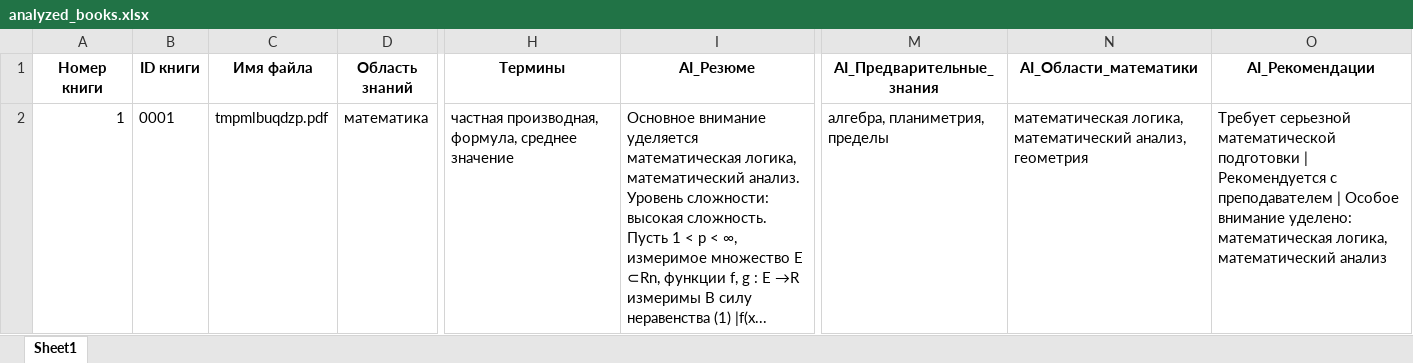
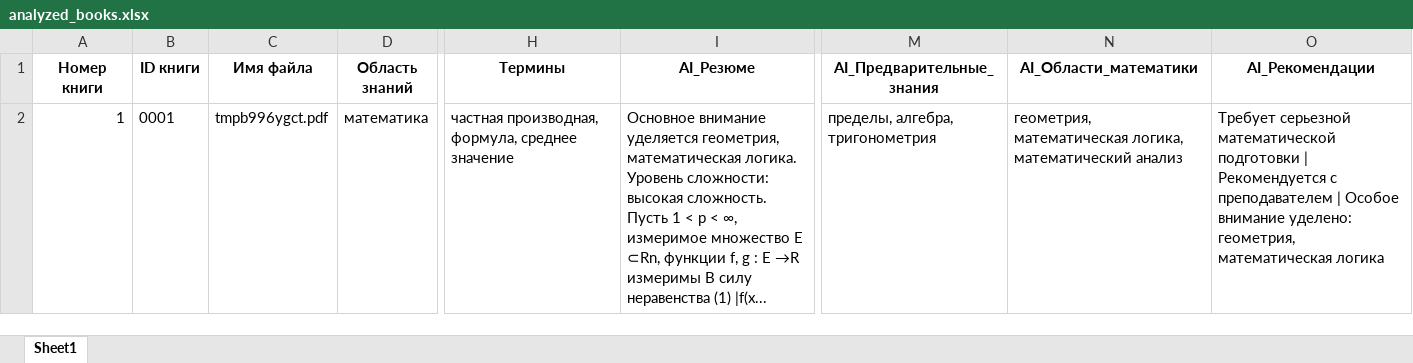
Before and after one commit to bbvaschenko/Ai-Books-Analysing, an Excel workbook: analyzed_books.xlsx, sheet Sheet1, drawn as a sheet; only a part is shown, gaps mark what is left out; values as stored, in another font and other column widths than the file's, no borders; the diff names each change by its address in the sheet, - before the commit and + after, or states it on an @@ line.

```diff
--- a/analyzed_books.xlsx (sheet Sheet1)
+++ b/analyzed_books.xlsx (sheet Sheet1)
-C2 (Имя файла): tmpmlbuqdzp.pdf
+C2 (Имя файла): tmpb996ygct.pdf
-I2 (AI_Резюме): …внимание уделяется математическая логика, математический анализ. Уровень сложности:…
+I2 (AI_Резюме): …внимание уделяется геометрия, математическая логика. Уровень сложности:…
-M2 (AI_Предварительные_знания): алгебра, планиметрия, пределы
+M2 (AI_Предварительные_знания): пределы, алгебра, тригонометрия
-N2 (AI_Области_математики): математическая логика, математический анализ, геометрия
+N2 (AI_Области_математики): геометрия, математическая логика, математический анализ
-O2 (AI_Рекомендации): …внимание уделено: математическая логика, математический анализ
+O2 (AI_Рекомендации): …внимание уделено: геометрия, математическая логика
```
Also changed, not shown: 4 other files.
